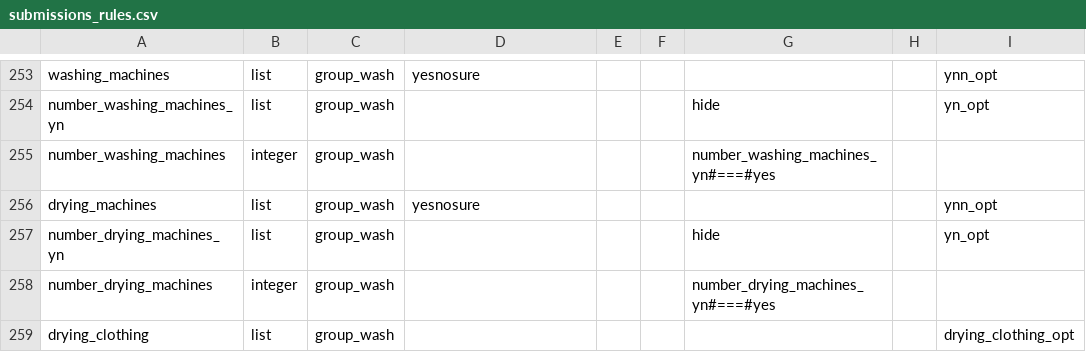
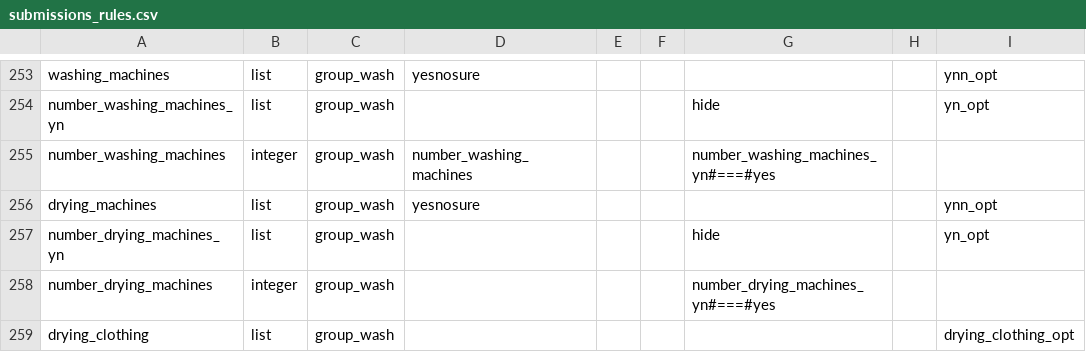
Before and after one commit to CartONG/opsmap-datasets, a CSV file: ukraine/FDF/submissions_rules.csv, drawn as a sheet; only a part is shown, gaps mark what is left out.

Commit message:
Update submissions_rules.csv

```diff
--- a/ukraine/FDF/submissions_rules.csv
+++ b/ukraine/FDF/submissions_rules.csv
@@ -254,3 +254,3 @@ washing_machines;list;group_wash;yesnosure;;;;;ynn_opt
 number_washing_machines_yn;list;group_wash;;;;hide;;yn_opt
-number_washing_machines;integer;group_wash;;;;number_washing_machines_yn#===#yes;;
+number_washing_machines;integer;group_wash;number_washing_machines;;;number_washing_machines_yn#===#yes;;
 drying_machines;list;group_wash;yesnosure;;;;;ynn_opt
```
